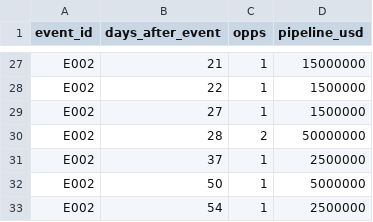
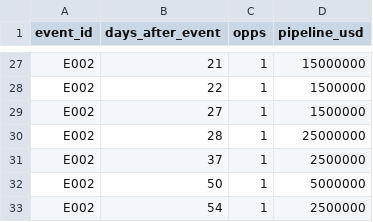
Before and after one commit to colinbayer77/carlyle-ir-event-analytics, a CSV file: data/marts/mart_event_curve.csv, drawn as a sheet; only a part is shown, gaps mark what is left out.

```diff
--- a/data/marts/mart_event_curve.csv
+++ b/data/marts/mart_event_curve.csv
@@ -29,3 +29,3 @@ E002,22,1,1500000
 E002,27,1,1500000
-E002,28,2,50000000
+E002,28,1,25000000
 E002,37,1,2500000
```
Also changed, not shown: data/marts/dq_log.csv, data/marts/mart_event_kpis.csv, 28 other files.
